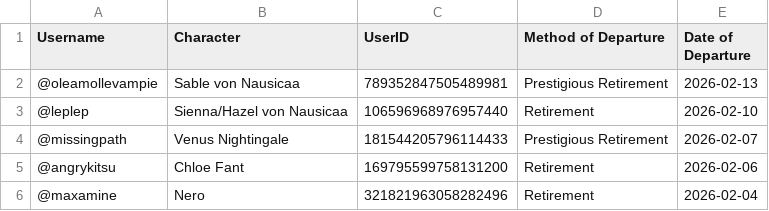
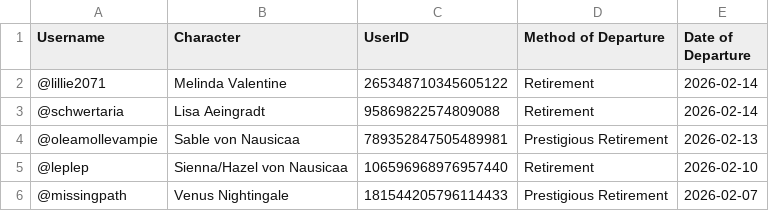
Before and after one commit to jrlol3/Megu-CSV-JSON-Storage, a CSV file: users/farewells.csv, drawn as a sheet; only a part is shown; the shorter side is filled out with more unchanged rows.

Commit message:
Update users/farewells.csv

```diff
--- a/users/farewells.csv
+++ b/users/farewells.csv
@@ -1,2 +1,4 @@
 "Username","Character","UserID","Method of Departure","Date of Departure"
+"@lillie2071","Melinda Valentine","265348710345605122","Retirement","2026-02-14"
+"@schwertaria","Lisa Aeingradt","95869822574809088","Retirement","2026-02-14"
 "@oleamollevampie","Sable von Nausicaa","789352847505489981","Prestigious Retirement","2026-02-13"
```
